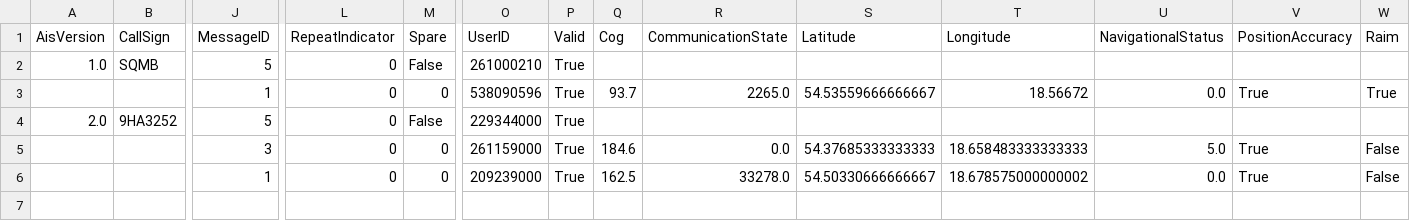
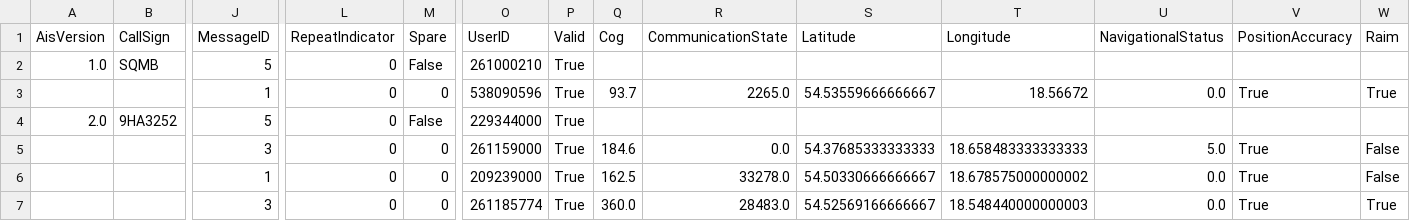
Before and after one commit to KamilSukiennik/wspolrzedne, a CSV file: AIS.csv, drawn as a sheet; only a part is shown, gaps mark what is left out; rows hold the shown columns only; the diff names each change by its address in the sheet, - before the commit and + after, or states it on an @@ line.

Commit message:
Aktualizacja pliku AIS.csv

```diff
--- a/AIS.csv
+++ b/AIS.csv
+row 7:  |  | 3 | 0 | 0 | 261185774 | True | 360.0 | 28483.0 | 54.52569166666667 | 18.548440000000003 | 0.0 | True | True
```
